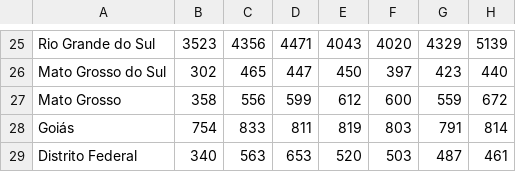
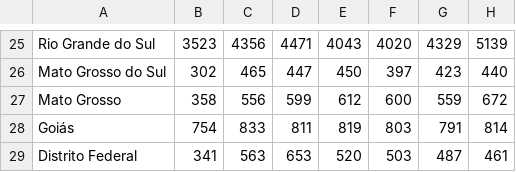
Before and after one commit to NadiaaOliverr/O-Brasil-em-Dados, a CSV file: Dados/Brutos/Casos-Aids.csv, drawn as a sheet; only a part is shown, gaps mark what is left out; the diff names each change by its address in the sheet, - before the commit and + after, or states it on an @@ line.

Commit message:
Apenas teste

```diff
--- a/Dados/Brutos/Casos-Aids.csv
+++ b/Dados/Brutos/Casos-Aids.csv
-B29: 340
+B29: 341
```
